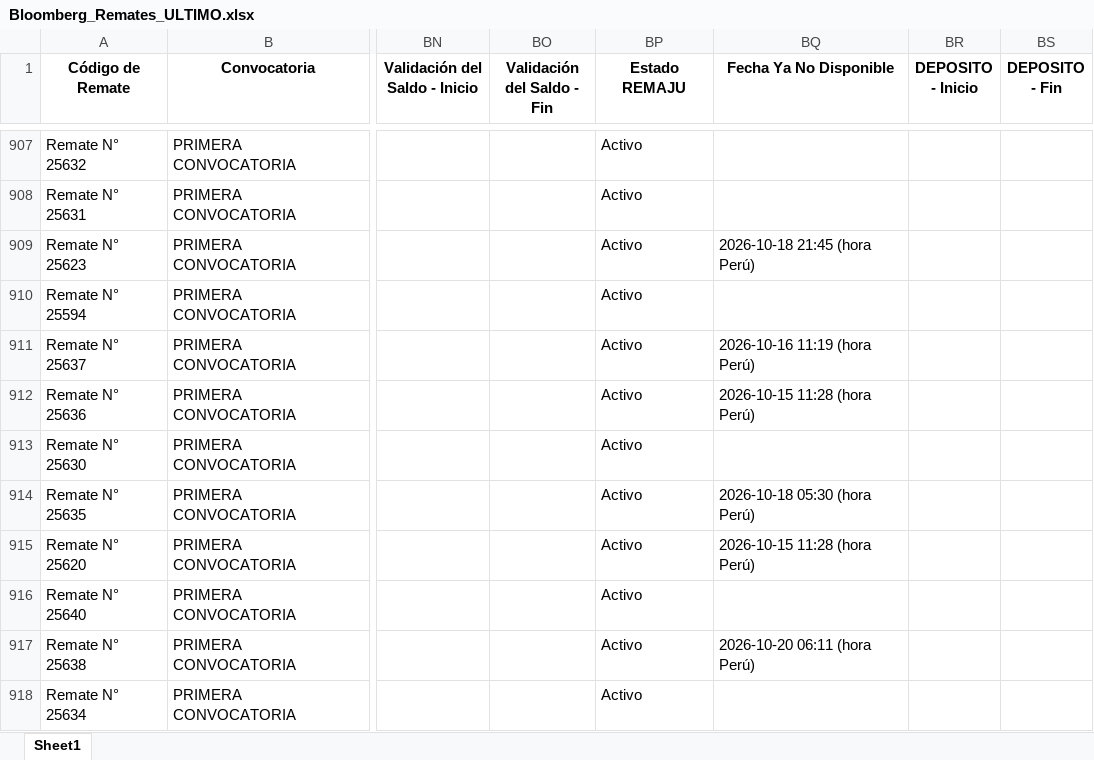
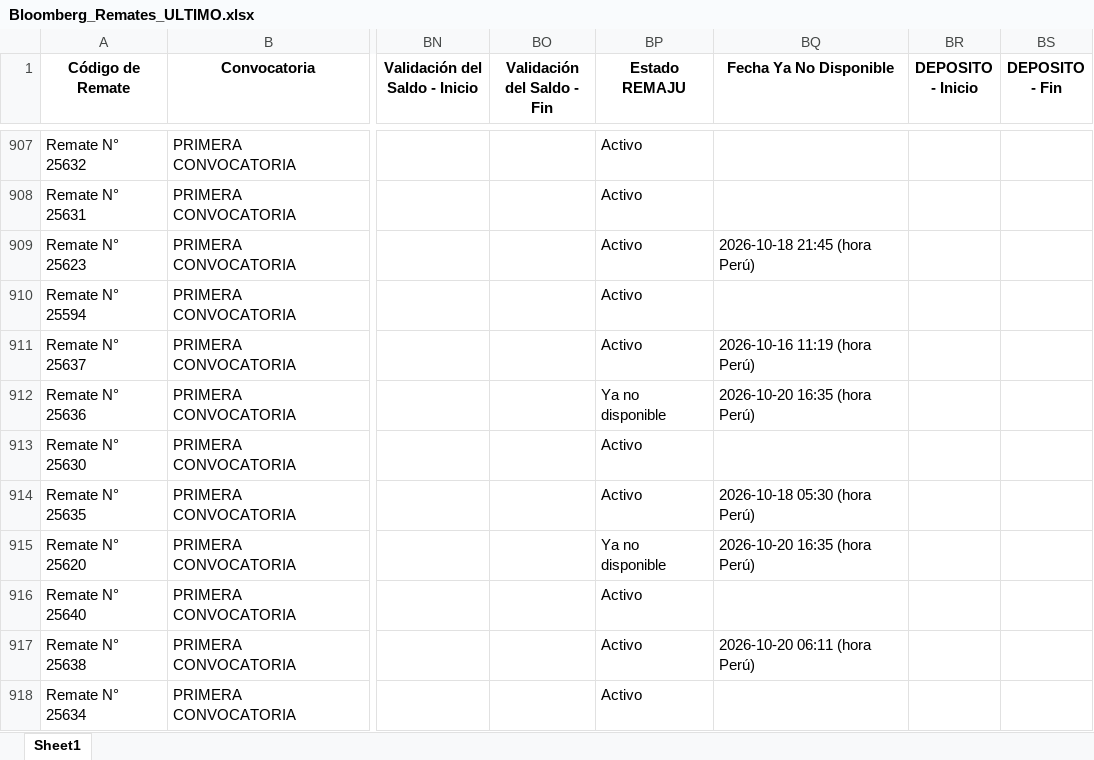
Before and after one commit to vitaliaventures/remaju-bloomberg, an Excel workbook: Bloomberg_Remates_ULTIMO.xlsx, sheet Sheet1, drawn as a sheet; only a part is shown, gaps mark what is left out; values as stored, in another font and other column widths than the file's, no borders; the diff covers the shown part only; the diff names each change by its address in the sheet, - before the commit and + after, or states it on an @@ line.

```diff
--- a/Bloomberg_Remates_ULTIMO.xlsx (sheet Sheet1)
+++ b/Bloomberg_Remates_ULTIMO.xlsx (sheet Sheet1)
-BP912 (Estado REMAJU): Activo
+BP912 (Estado REMAJU): Ya no disponible
-BQ912 (Fecha Ya No Disponible): 2026-10-15 11:28 (hora Perú)
+BQ912 (Fecha Ya No Disponible): 2026-10-20 16:35 (hora Perú)
-BP915 (Estado REMAJU): Activo
+BP915 (Estado REMAJU): Ya no disponible
-BQ915 (Fecha Ya No Disponible): 2026-10-15 11:28 (hora Perú)
+BQ915 (Fecha Ya No Disponible): 2026-10-20 16:35 (hora Perú)
```
Also changed, not shown: 5 added rows and 26 edited cells elsewhere in this sheet, 2 other files.
